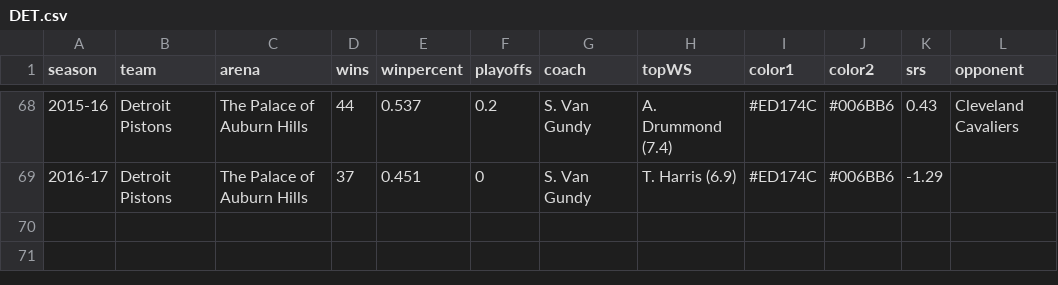
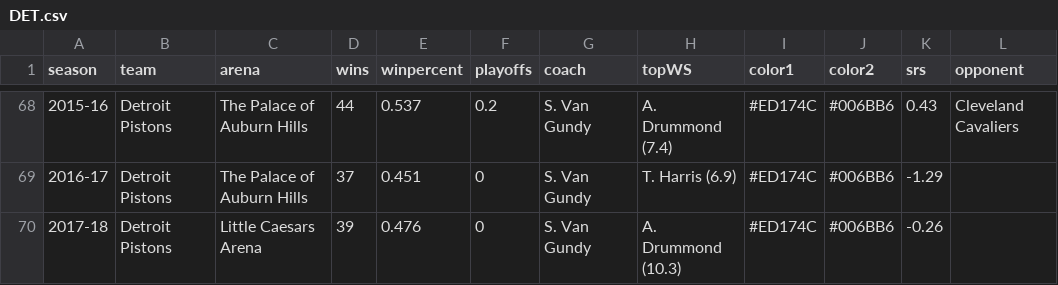
Before and after one commit to zacariias/nbahistory, a CSV file: teams/DET.csv, drawn as a sheet; only a part is shown, gaps mark what is left out.

```diff
--- a/teams/DET.csv
+++ b/teams/DET.csv
@@ -69 +69,2 @@ season,team,arena,wins,winpercent,playoffs,coach,topWS,color1,color2,srs,opponen
 2016-17,Detroit Pistons,The Palace of Auburn Hills,37,0.451,0,S. Van Gundy,T. Harris (6.9),#ED174C,#006BB6,-1.29,
+2017-18,Detroit Pistons,Little Caesars Arena,39,0.476,0,S. Van Gundy,A. Drummond (10.3),#ED174C,#006BB6,-0.26,
```
Also changed, not shown: teams/DAL.csv, teams/MEM.csv, 11 other files.
